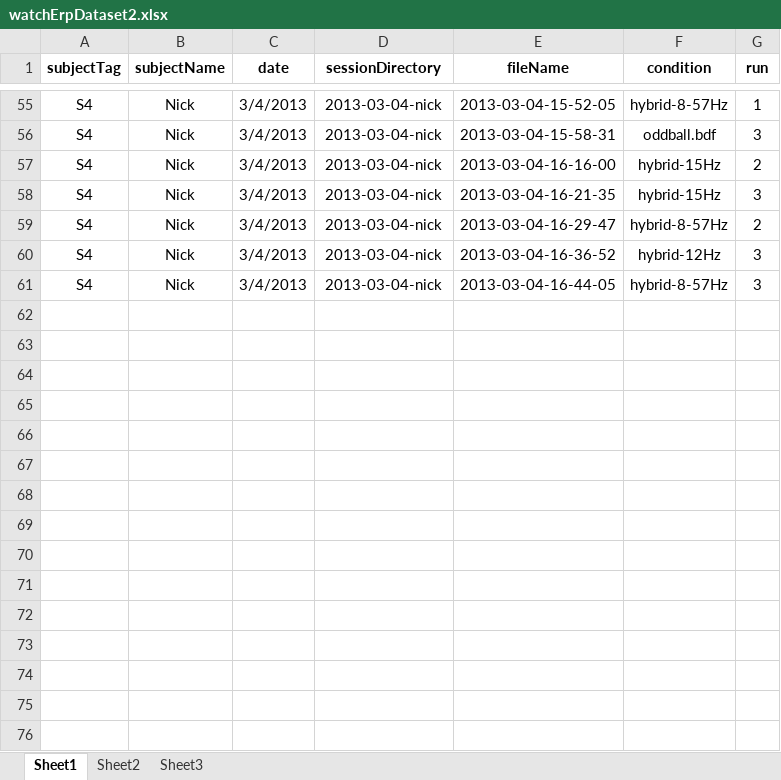
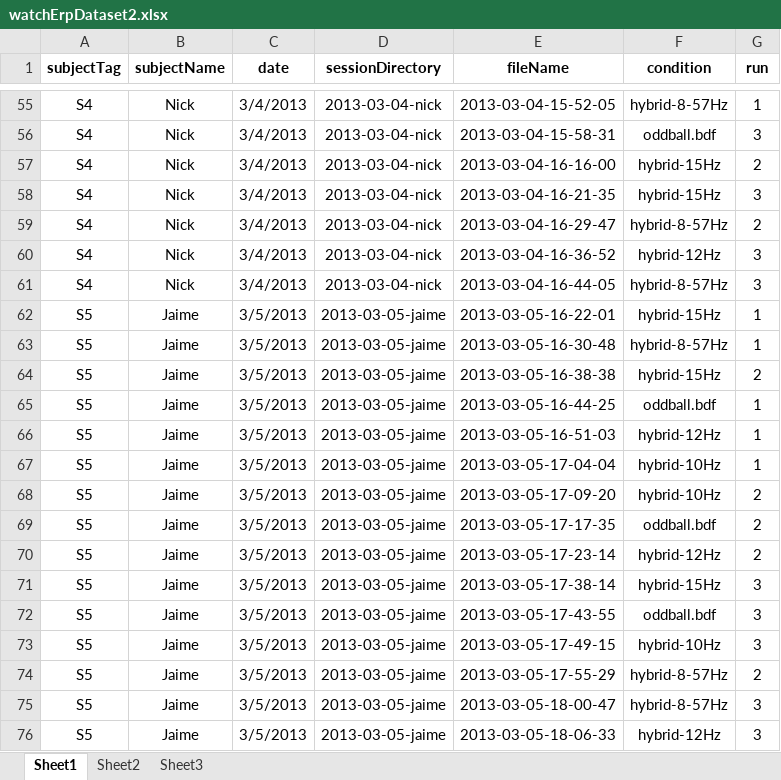
Before and after one commit to adriencombaz/HybBciCode, an Excel workbook: dataAnalysisCodes/watchERP/01-preprocess-plot/watchErpDataset2.xlsx, sheet Sheet1, drawn as a sheet; only a part is shown, gaps mark what is left out; values as stored, in another font and other column widths than the file's, no borders; the diff names each change by its address in the sheet, - before the commit and + after, or states it on an @@ line.

```diff
--- a/dataAnalysisCodes/watchERP/01-preprocess-plot/watchErpDataset2.xlsx (sheet Sheet1)
+++ b/dataAnalysisCodes/watchERP/01-preprocess-plot/watchErpDataset2.xlsx (sheet Sheet1)
+row 62: S5 | Jaime | 3/5/2013 | 2013-03-05-jaime | 2013-03-05-16-22-01 | hybrid-15Hz | 1
+row 63: S5 | Jaime | 3/5/2013 | 2013-03-05-jaime | 2013-03-05-16-30-48 | hybrid-8-57Hz | 1
+row 64: S5 | Jaime | 3/5/2013 | 2013-03-05-jaime | 2013-03-05-16-38-38 | hybrid-15Hz | 2
+row 65: S5 | Jaime | 3/5/2013 | 2013-03-05-jaime | 2013-03-05-16-44-25 | oddball.bdf | 1
+row 66: S5 | Jaime | 3/5/2013 | 2013-03-05-jaime | 2013-03-05-16-51-03 | hybrid-12Hz | 1
+row 67: S5 | Jaime | 3/5/2013 | 2013-03-05-jaime | 2013-03-05-17-04-04 | hybrid-10Hz | 1
+row 68: S5 | Jaime | 3/5/2013 | 2013-03-05-jaime | 2013-03-05-17-09-20 | hybrid-10Hz | 2
+row 69: S5 | Jaime | 3/5/2013 | 2013-03-05-jaime | 2013-03-05-17-17-35 | oddball.bdf | 2
+row 70: S5 | Jaime | 3/5/2013 | 2013-03-05-jaime | 2013-03-05-17-23-14 | hybrid-12Hz | 2
+row 71: S5 | Jaime | 3/5/2013 | 2013-03-05-jaime | 2013-03-05-17-38-14 | hybrid-15Hz | 3
+row 72: S5 | Jaime | 3/5/2013 | 2013-03-05-jaime | 2013-03-05-17-43-55 | oddball.bdf | 3
+row 73: S5 | Jaime | 3/5/2013 | 2013-03-05-jaime | 2013-03-05-17-49-15 | hybrid-10Hz | 3
+row 74: S5 | Jaime | 3/5/2013 | 2013-03-05-jaime | 2013-03-05-17-55-29 | hybrid-8-57Hz | 2
+row 75: S5 | Jaime | 3/5/2013 | 2013-03-05-jaime | 2013-03-05-18-00-47 | hybrid-8-57Hz | 3
+row 76: S5 | Jaime | 3/5/2013 | 2013-03-05-jaime | 2013-03-05-18-06-33 | hybrid-12Hz | 3
```
Also changed, not shown: 28 other files.
